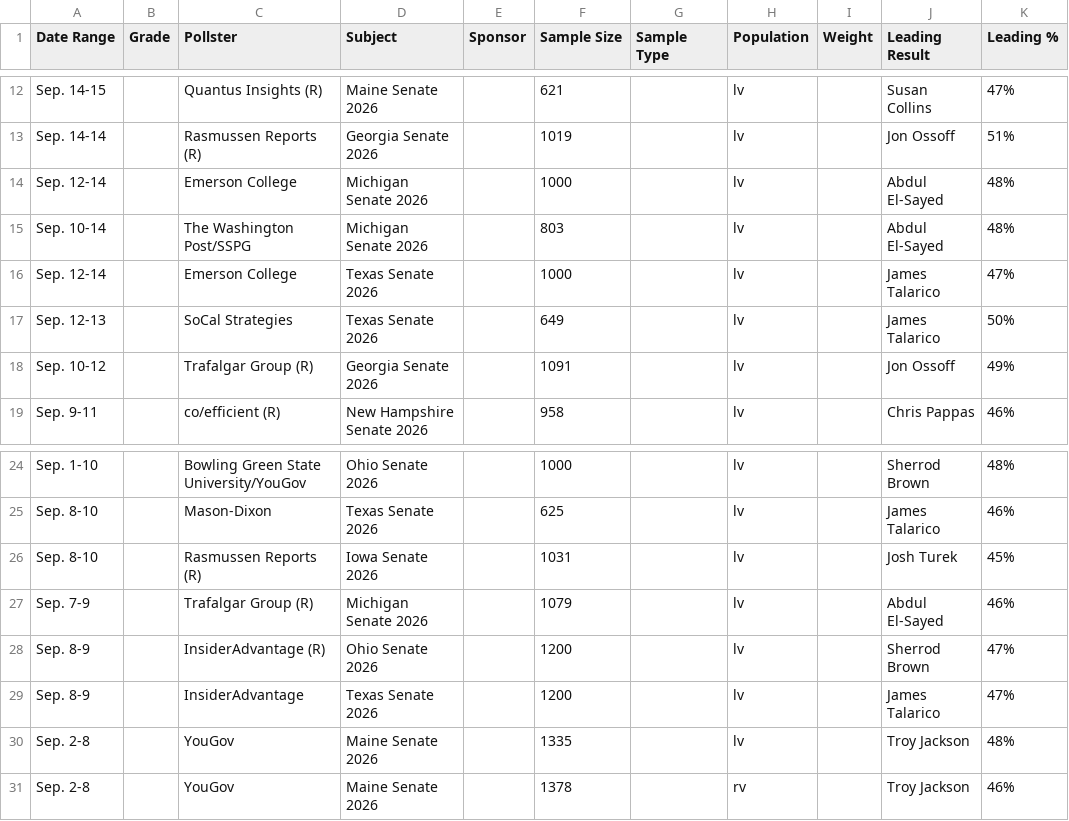
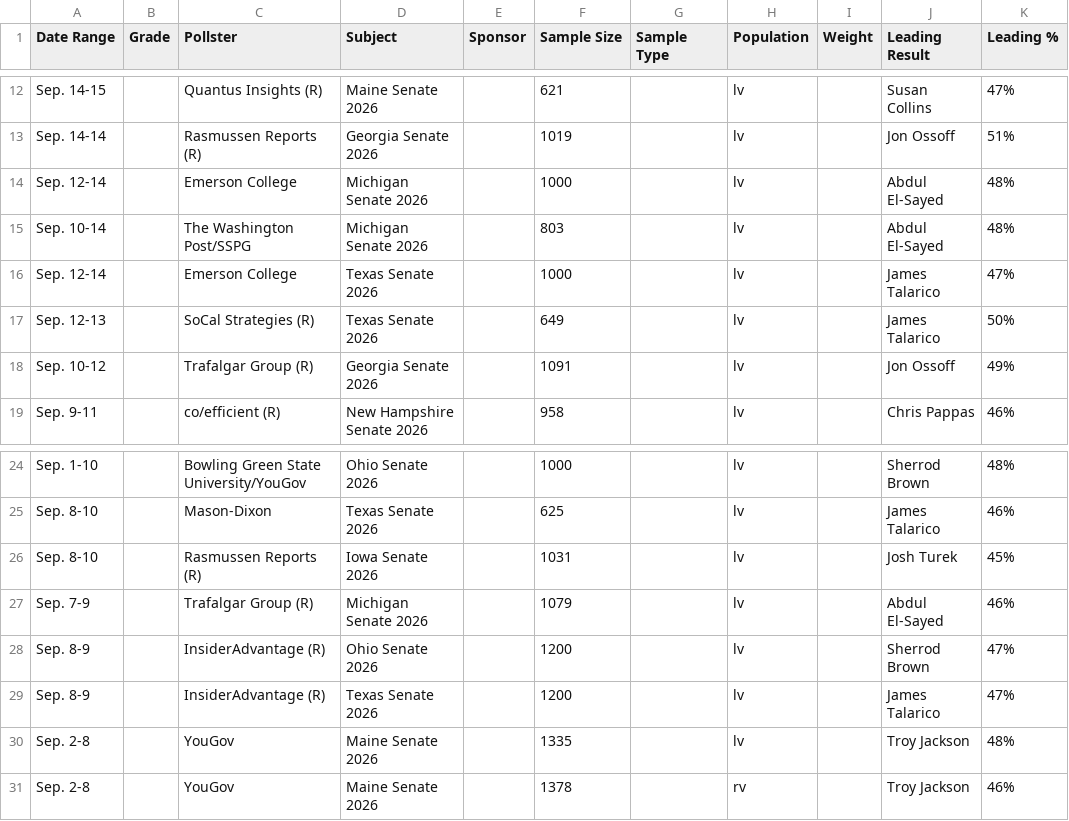
Before and after one commit to Hijodeagua/Election-models-by-Tre, a CSV file: data/fallback/votehub_senate.csv, drawn as a sheet; only a part is shown, gaps mark what is left out; the diff names each change by its address in the sheet, - before the commit and + after, or states it on an @@ line.

```diff
--- a/data/fallback/votehub_senate.csv
+++ b/data/fallback/votehub_senate.csv
-C17 (Pollster): SoCal Strategies
+C17 (Pollster): SoCal Strategies (R)
-C29 (Pollster): InsiderAdvantage
+C29 (Pollster): InsiderAdvantage (R)
```
Also changed, not shown: data/fallback/market_odds.csv, data/fallback/votehub_approval.csv, 7 other files.
